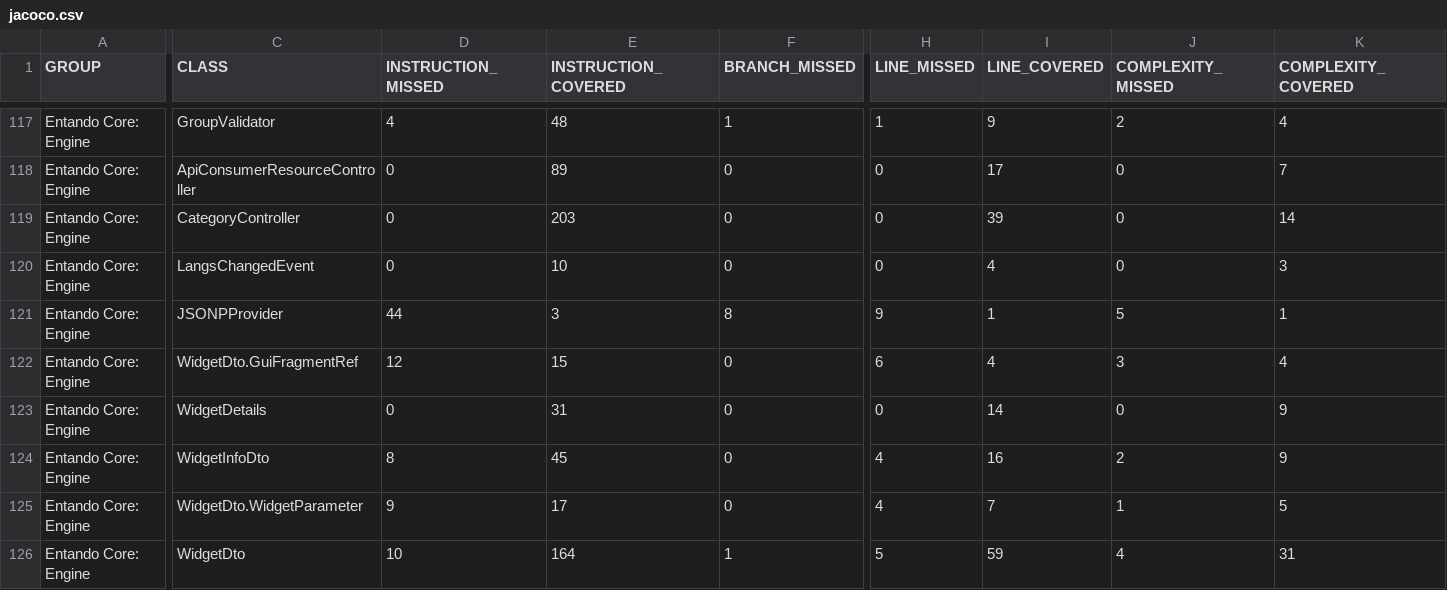
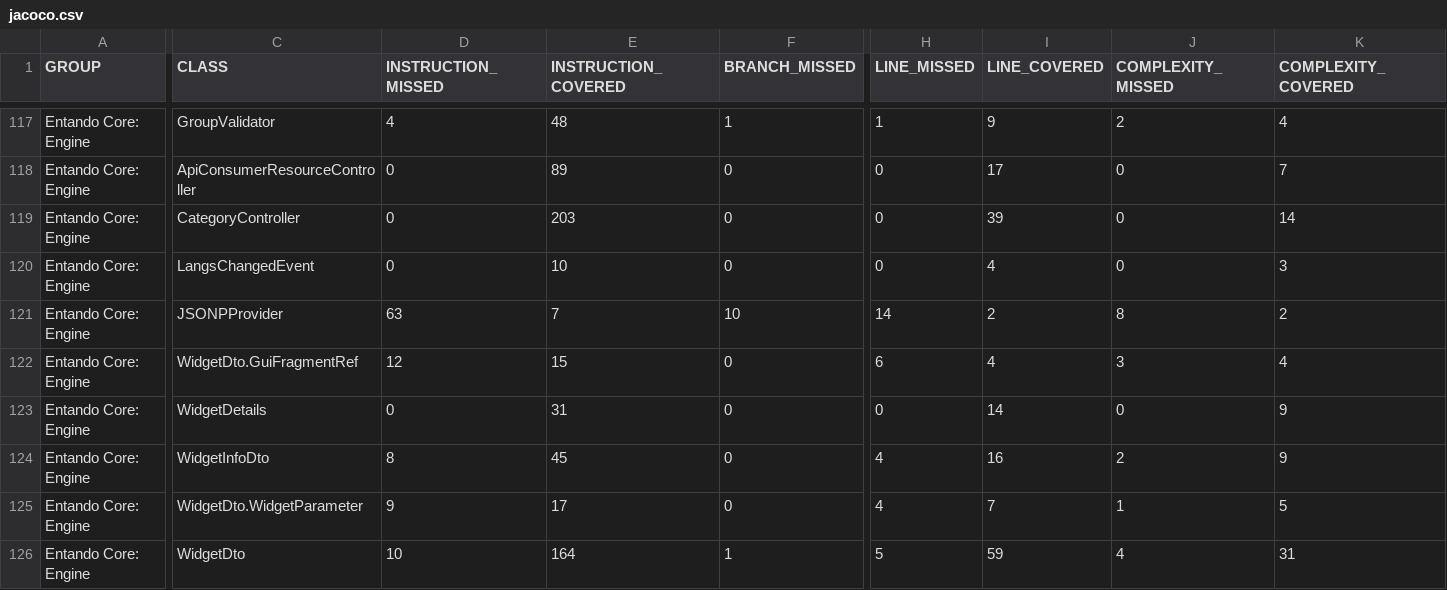
Before and after one commit to entando-k8s-infrastructure/devops-results, a CSV file: entando-engine/PR-37/jacoco/jacoco.csv, drawn as a sheet; only a part is shown, gaps mark what is left out; the diff covers the shown part only; the diff names each change by its address in the sheet, - before the commit and + after, or states it on an @@ line.

Commit message:
Publishing files for path entando-engine/PR-37

```diff
--- a/entando-engine/PR-37/jacoco/jacoco.csv
+++ b/entando-engine/PR-37/jacoco/jacoco.csv
-D121 (INSTRUCTION_MISSED): 44
+D121 (INSTRUCTION_MISSED): 63
-E121 (INSTRUCTION_COVERED): 3
+E121 (INSTRUCTION_COVERED): 7
-F121 (BRANCH_MISSED): 8
+F121 (BRANCH_MISSED): 10
-H121 (LINE_MISSED): 9
+H121 (LINE_MISSED): 14
-I121 (LINE_COVERED): 1
+I121 (LINE_COVERED): 2
-J121 (COMPLEXITY_MISSED): 5
+J121 (COMPLEXITY_MISSED): 8
-K121 (COMPLEXITY_COVERED): 1
+K121 (COMPLEXITY_COVERED): 2
```
Also changed, not shown: 2 edited cells elsewhere in this file, 19 other files.
